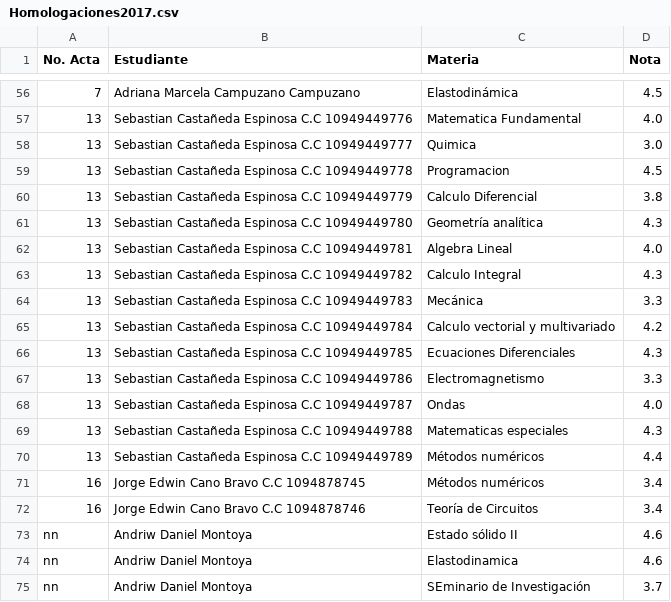
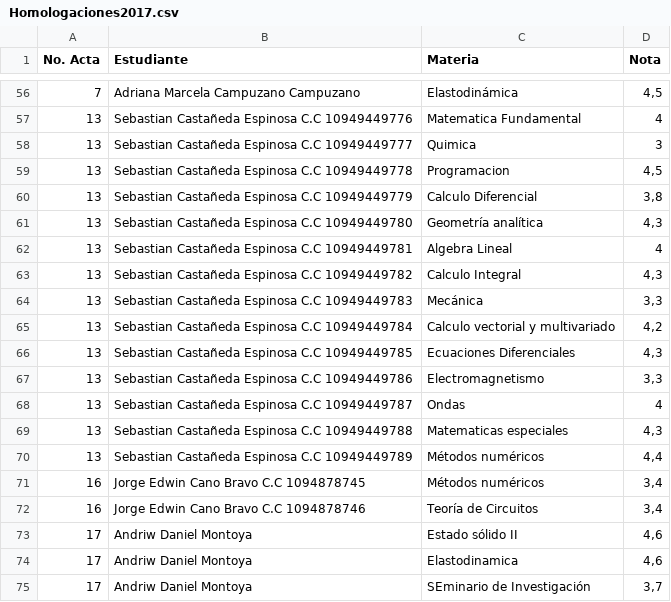
Before and after one commit to Daianb/Parcial2Programacion, a CSV file: Homologaciones2017.csv, drawn as a sheet; only a part is shown, gaps mark what is left out; the diff covers the shown part only.

```diff
--- a/Homologaciones2017.csv
+++ b/Homologaciones2017.csv
@@ -56,20 +56,20 @@ No. Acta,Estudiante,Materia ,Nota
-7,Adriana Marcela Campuzano Campuzano,Elastodinámica,4.5
-13,Sebastian Castañeda Espinosa C.C 10949449776,Matematica Fundamental,4.0
-13,Sebastian Castañeda Espinosa C.C 10949449777,Quimica,3.0
-13,Sebastian Castañeda Espinosa C.C 10949449778,Programacion,4.5
-13,Sebastian Castañeda Espinosa C.C 10949449779,Calculo Diferencial,3.8
-13,Sebastian Castañeda Espinosa C.C 10949449780,Geometría analítica,4.3
-13,Sebastian Castañeda Espinosa C.C 10949449781,Algebra Lineal,4.0
-13,Sebastian Castañeda Espinosa C.C 10949449782,Calculo Integral,4.3
-13,Sebastian Castañeda Espinosa C.C 10949449783,Mecánica,3.3
-13,Sebastian Castañeda Espinosa C.C 10949449784,Calculo vectorial y multivariado,4.2
-13,Sebastian Castañeda Espinosa C.C 10949449785,Ecuaciones Diferenciales,4.3
-13,Sebastian Castañeda Espinosa C.C 10949449786,Electromagnetismo,3.3
-13,Sebastian Castañeda Espinosa C.C 10949449787,Ondas,4.0
-13,Sebastian Castañeda Espinosa C.C 10949449788,Matematicas especiales,4.3
-13,Sebastian Castañeda Espinosa C.C 10949449789,Métodos numéricos,4.4
-16,Jorge Edwin Cano Bravo C.C 1094878745,Métodos numéricos,3.4
-16,Jorge Edwin Cano Bravo C.C 1094878746,Teoría de Circuitos,3.4
-nn,Andriw Daniel Montoya,Estado sólido II,4.6
-nn,Andriw Daniel Montoya,Elastodinamica,4.6
-nn,Andriw Daniel Montoya,SEminario de Investigación,3.7
+7,Adriana Marcela Campuzano Campuzano,Elastodinámica,"4,5"
+13,Sebastian Castañeda Espinosa C.C 10949449776,Matematica Fundamental,4
+13,Sebastian Castañeda Espinosa C.C 10949449777,Quimica,3
+13,Sebastian Castañeda Espinosa C.C 10949449778,Programacion,"4,5"
+13,Sebastian Castañeda Espinosa C.C 10949449779,Calculo Diferencial,"3,8"
+13,Sebastian Castañeda Espinosa C.C 10949449780,Geometría analítica,"4,3"
+13,Sebastian Castañeda Espinosa C.C 10949449781,Algebra Lineal,4
+13,Sebastian Castañeda Espinosa C.C 10949449782,Calculo Integral,"4,3"
+13,Sebastian Castañeda Espinosa C.C 10949449783,Mecánica,"3,3"
+13,Sebastian Castañeda Espinosa C.C 10949449784,Calculo vectorial y multivariado,"4,2"
+13,Sebastian Castañeda Espinosa C.C 10949449785,Ecuaciones Diferenciales,"4,3"
+13,Sebastian Castañeda Espinosa C.C 10949449786,Electromagnetismo,"3,3"
+13,Sebastian Castañeda Espinosa C.C 10949449787,Ondas,4
+13,Sebastian Castañeda Espinosa C.C 10949449788,Matematicas especiales,"4,3"
+13,Sebastian Castañeda Espinosa C.C 10949449789,Métodos numéricos,"4,4"
+16,Jorge Edwin Cano Bravo C.C 1094878745,Métodos numéricos,"3,4"
+16,Jorge Edwin Cano Bravo C.C 1094878746,Teoría de Circuitos,"3,4"
+17,Andriw Daniel Montoya,Estado sólido II,"4,6"
+17,Andriw Daniel Montoya,Elastodinamica,"4,6"
+17,Andriw Daniel Montoya,SEminario de Investigación,"3,7"
```
Also changed, not shown: 54 edited cells elsewhere in this file, 3 other files.
